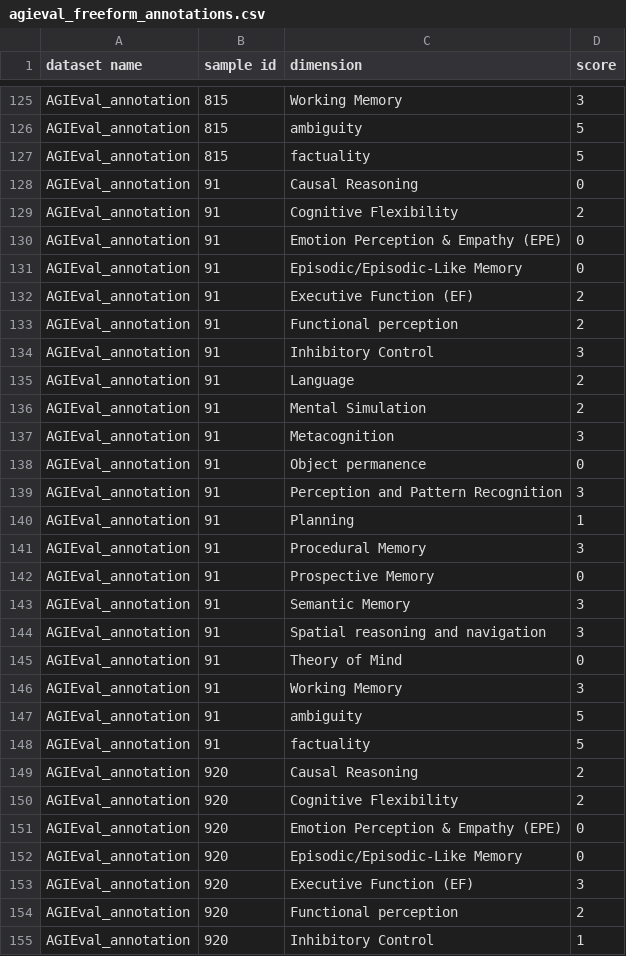
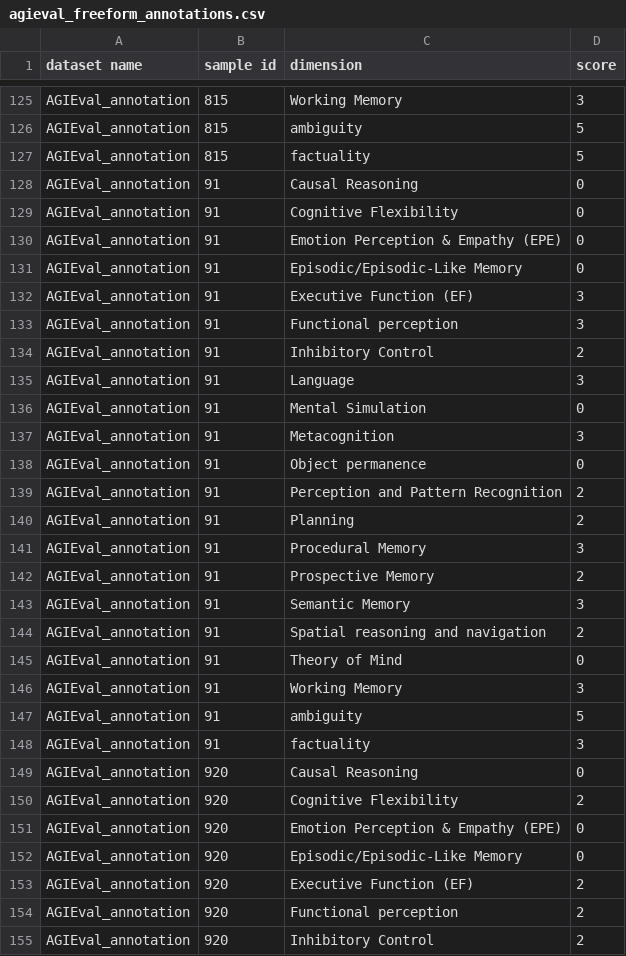
Before and after one commit to markotesic/ai-workforce-suitability, a CSV file: Evaluations/AGIEval/agieval_freeform_annotations.csv, drawn as a sheet; only a part is shown, gaps mark what is left out; the diff covers the shown part only.

Commit message:
updated annotations with new rubrics

```diff
--- a/Evaluations/AGIEval/agieval_freeform_annotations.csv
+++ b/Evaluations/AGIEval/agieval_freeform_annotations.csv
@@ -128,18 +128,18 @@ AGIEval_annotation,815,factuality,5
 AGIEval_annotation,91,Causal Reasoning,0
-AGIEval_annotation,91,Cognitive Flexibility,2
+AGIEval_annotation,91,Cognitive Flexibility,0
 AGIEval_annotation,91,Emotion Perception & Empathy (EPE),0
 AGIEval_annotation,91,Episodic/Episodic-Like Memory,0
-AGIEval_annotation,91,Executive Function (EF),2
-AGIEval_annotation,91,Functional perception,2
-AGIEval_annotation,91,Inhibitory Control,3
-AGIEval_annotation,91,Language,2
-AGIEval_annotation,91,Mental Simulation,2
+AGIEval_annotation,91,Executive Function (EF),3
+AGIEval_annotation,91,Functional perception,3
+AGIEval_annotation,91,Inhibitory Control,2
+AGIEval_annotation,91,Language,3
+AGIEval_annotation,91,Mental Simulation,0
 AGIEval_annotation,91,Metacognition,3
 AGIEval_annotation,91,Object permanence,0
-AGIEval_annotation,91,Perception and Pattern Recognition,3
-AGIEval_annotation,91,Planning,1
+AGIEval_annotation,91,Perception and Pattern Recognition,2
+AGIEval_annotation,91,Planning,2
 AGIEval_annotation,91,Procedural Memory,3
-AGIEval_annotation,91,Prospective Memory,0
+AGIEval_annotation,91,Prospective Memory,2
 AGIEval_annotation,91,Semantic Memory,3
-AGIEval_annotation,91,Spatial reasoning and navigation,3
+AGIEval_annotation,91,Spatial reasoning and navigation,2
 AGIEval_annotation,91,Theory of Mind,0
@@ -147,4 +147,4 @@ AGIEval_annotation,91,Working Memory,3
 AGIEval_annotation,91,ambiguity,5
-AGIEval_annotation,91,factuality,5
-AGIEval_annotation,920,Causal Reasoning,2
+AGIEval_annotation,91,factuality,3
+AGIEval_annotation,920,Causal Reasoning,0
 AGIEval_annotation,920,Cognitive Flexibility,2
@@ -152,4 +152,4 @@ AGIEval_annotation,920,Emotion Perception & Empathy (EPE),0
 AGIEval_annotation,920,Episodic/Episodic-Like Memory,0
-AGIEval_annotation,920,Executive Function (EF),3
+AGIEval_annotation,920,Executive Function (EF),2
 AGIEval_annotation,920,Functional perception,2
-AGIEval_annotation,920,Inhibitory Control,1
+AGIEval_annotation,920,Inhibitory Control,2
```
Also changed, not shown: 34 edited cells elsewhere in this file, Evaluations/AGIEval/agieval_mcq_annotations.csv, Evaluations/Abstract_Narrative_Understanding/abstract_narrative_understanding_annotations.csv, 21 other files.
